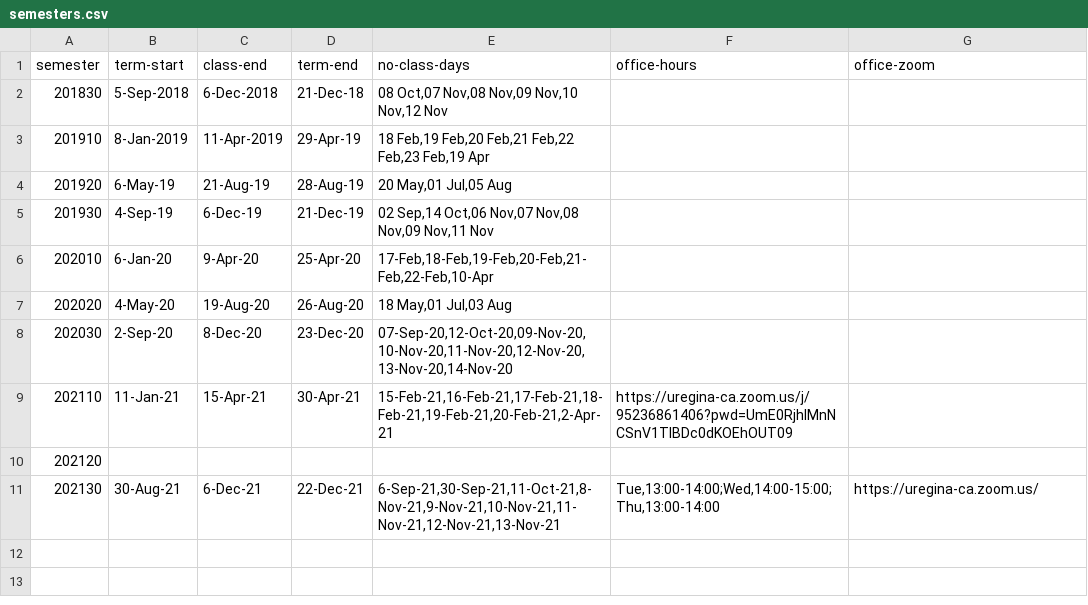
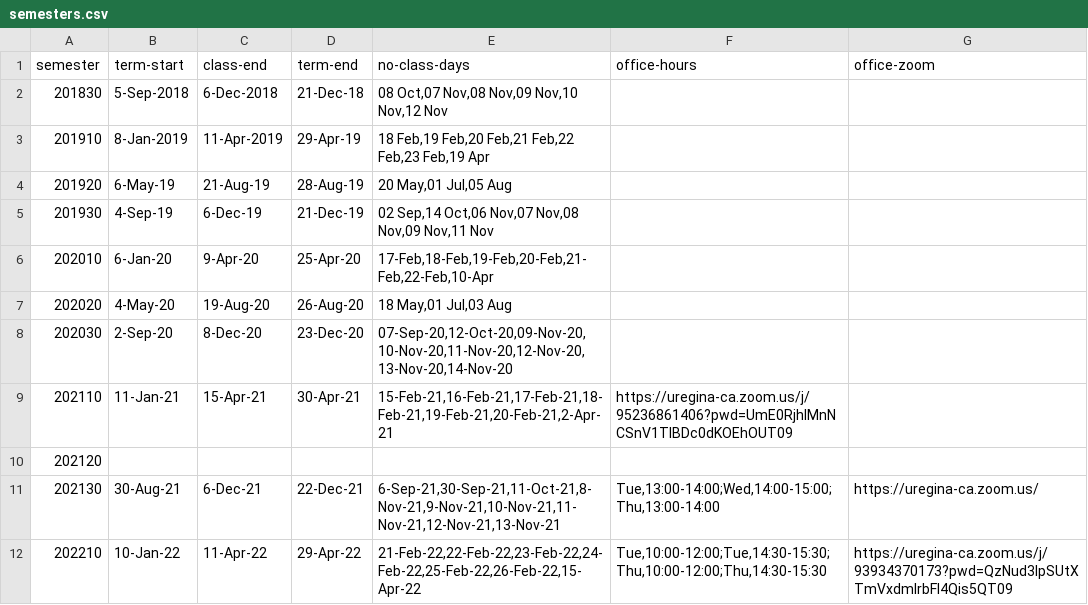
Before and after one commit to dhhepting/dhhepting.github.io, a CSV file: _data/teaching/semesters.csv, drawn as a sheet.

```diff
--- a/_data/teaching/semesters.csv
+++ b/_data/teaching/semesters.csv
@@ -11 +11,2 @@ semester,term-start,class-end,term-end,no-class-days,office-hours,office-zoom
 202130,30-Aug-21,6-Dec-21,22-Dec-21,"6-Sep-21,30-Sep-21,11-Oct-21,8-Nov-21,9-Nov-21,10-Nov-21,11-Nov-21,12-Nov-21,13-Nov-21","Tue,13:00-14:00;Wed,14:00-15:00;Thu,13:00-14:00",https://uregina-ca.zoom.us/
+202210,10-Jan-22,11-Apr-22,29-Apr-22,"21-Feb-22,22-Feb-22,23-Feb-22,24-Feb-22,25-Feb-22,26-Feb-22,15-Apr-22","Tue,10:00-12:00;Tue,14:30-15:30;Thu,10:00-12:00;Thu,14:30-15:30",https://uregina-ca.zoom.us/j/93934370173?pwd=QzNud3lpSUtXTmVxdmIrbFI4Qis5QT09
```
Also changed, not shown: _data/teaching/offerings.csv, 32 other files.
